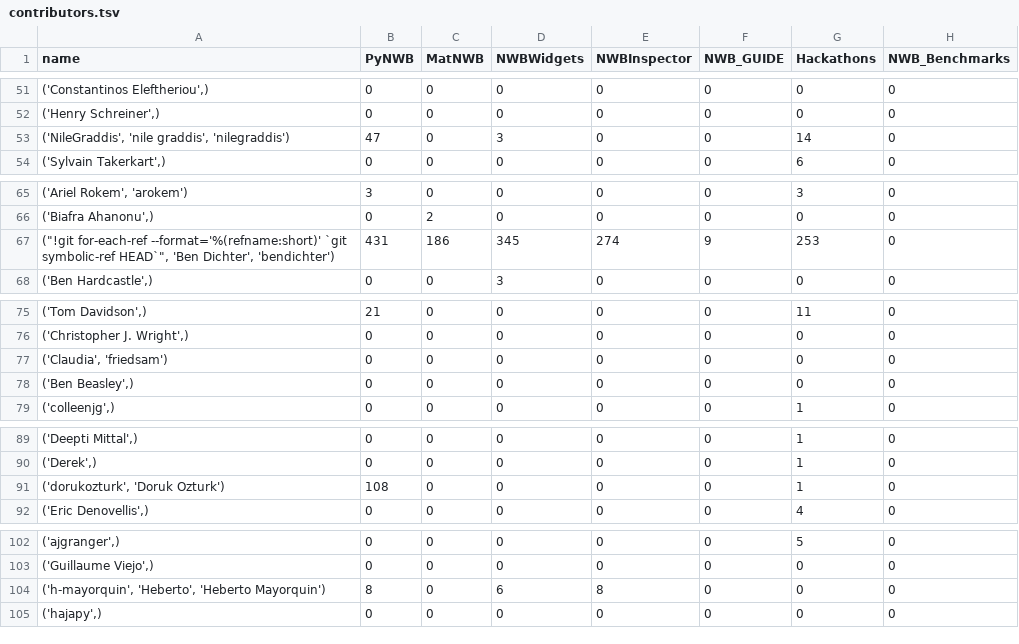
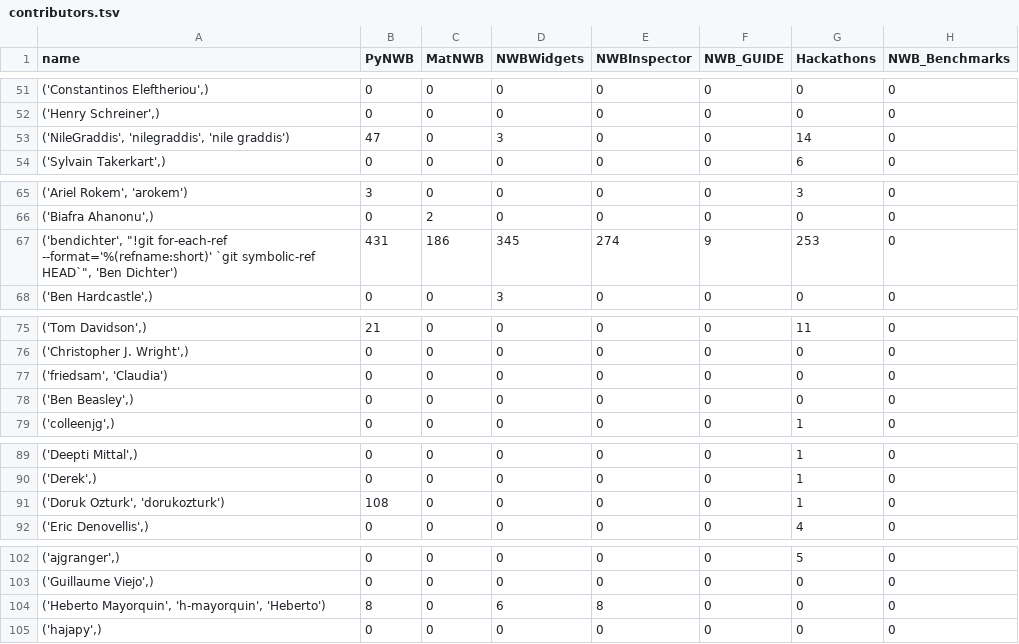
Before and after one commit to NeurodataWithoutBorders/nwb-project-analytics, a TSV file: data/contributors.tsv, drawn as a sheet; only a part is shown, gaps mark what is left out; the diff covers the shown part only; the diff names each change by its address in the sheet, - before the commit and + after, or states it on an @@ line.

```diff
--- a/data/contributors.tsv
+++ b/data/contributors.tsv
-A53 (name): ('NileGraddis', 'nile graddis', 'nilegraddis')
+A53 (name): ('NileGraddis', 'nilegraddis', 'nile graddis')
-A67 (name): ("!git for-each-ref --format='%(refname:short)' `git symbolic-ref HEAD`", 'Ben Dichter', 'bendichter')
+A67 (name): ('bendichter', "!git for-each-ref --format='%(refname:short)' `git symbolic-ref HEAD`", 'Ben Dichter')
-A77 (name): ('Claudia', 'friedsam')
+A77 (name): ('friedsam', 'Claudia')
-A91 (name): ('dorukozturk', 'Doruk Ozturk')
+A91 (name): ('Doruk Ozturk', 'dorukozturk')
-A104 (name): ('h-mayorquin', 'Heberto', 'Heberto Mayorquin')
+A104 (name): ('Heberto Mayorquin', 'h-mayorquin', 'Heberto')
```
Also changed, not shown: 15 edited cells elsewhere in this file, 2 other files.
